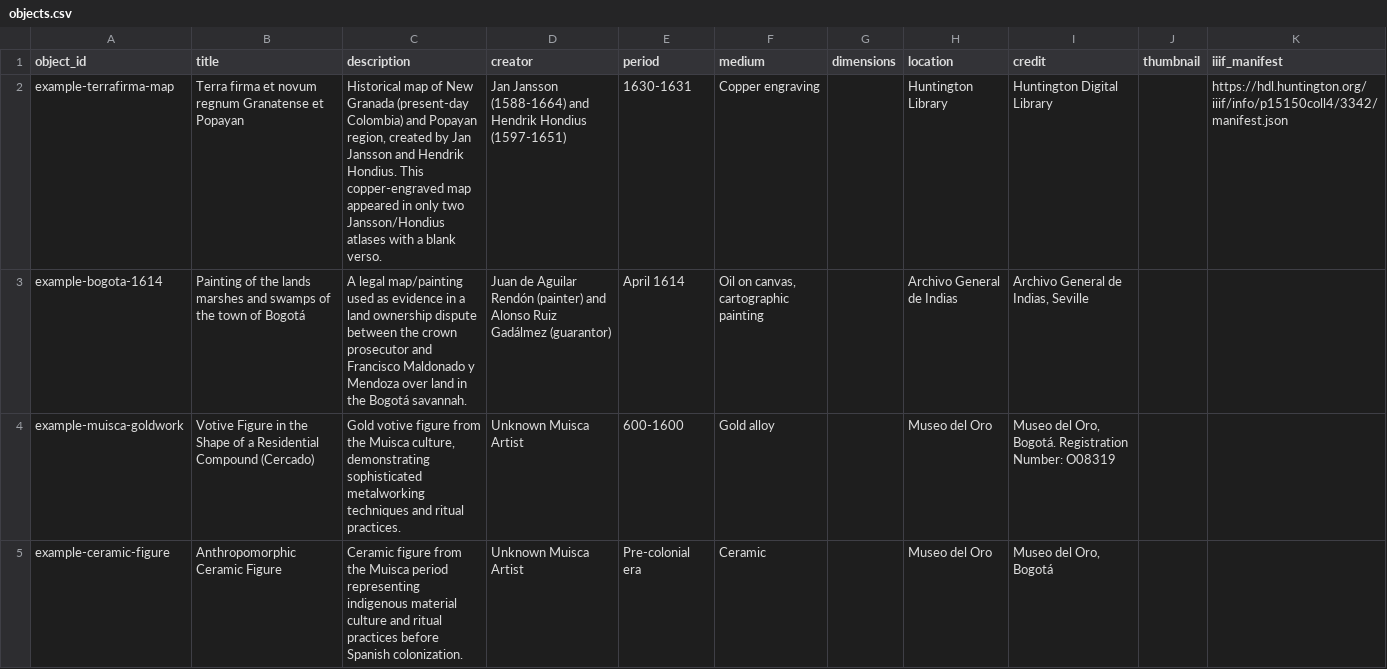
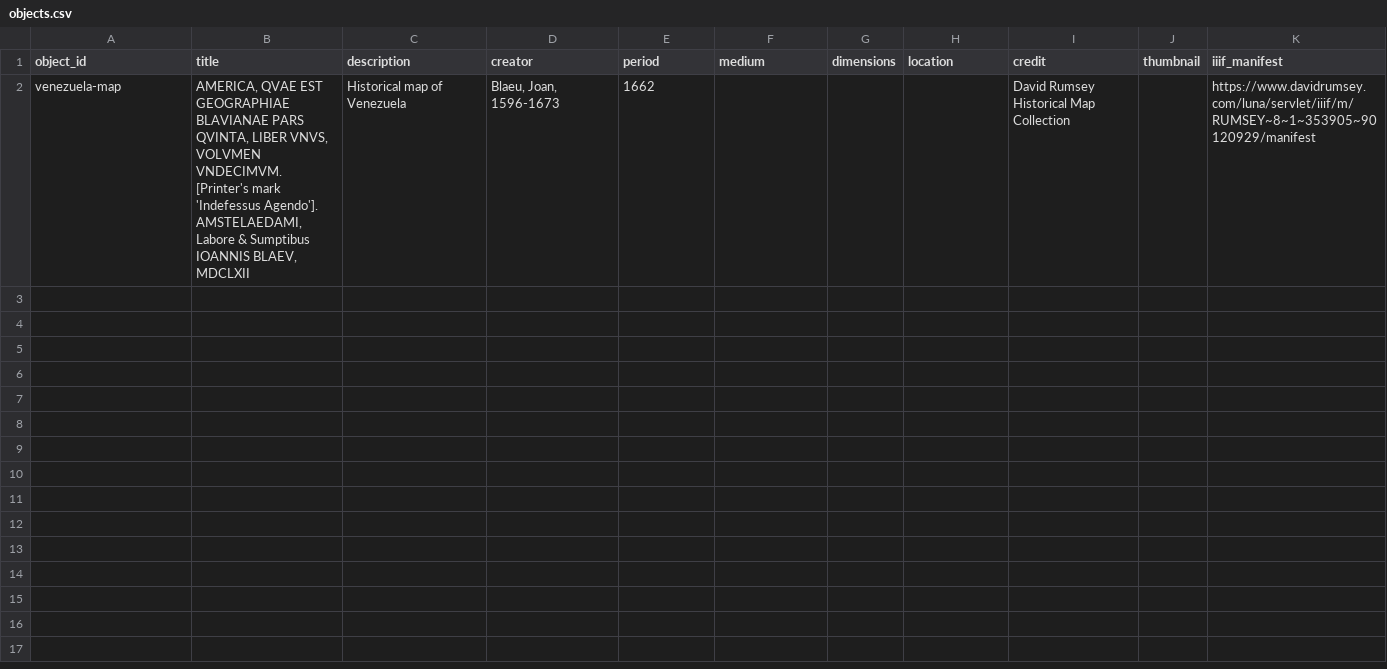
Before and after one commit to AndreinaSoto/miguel, a CSV file: components/structures/objects.csv, drawn as a sheet.

Commit message:
Added map of Venezuela

```diff
--- a/components/structures/objects.csv
+++ b/components/structures/objects.csv
@@ -1,5 +1,2 @@
 object_id,title,description,creator,period,medium,dimensions,location,credit,thumbnail,iiif_manifest
-example-terrafirma-map,Terra firma et novum regnum Granatense et Popayan,"Historical map of New Granada (present-day Colombia) and Popayan region, created by Jan Jansson and Hendrik Hondius. This copper-engraved map appeared in only two Jansson/Hondius atlases with a blank verso.",Jan Jansson (1588-1664) and Hendrik Hondius (1597-1651),1630-1631,Copper engraving,,Huntington Library,Huntington Digital Library,,https://hdl.huntington.org/iiif/info/p15150coll4/3342/manifest.json
-example-bogota-1614,Painting of the lands marshes and swamps of the town of Bogotá,A legal map/painting used as evidence in a land ownership dispute between the crown prosecutor and Francisco Maldonado y Mendoza over land in the Bogotá savannah.,Juan de Aguilar Rendón (painter) and Alonso Ruiz Gadálmez (guarantor),April 1614,"Oil on canvas, cartographic painting",,Archivo General de Indias,"Archivo General de Indias, Seville",,
-example-muisca-goldwork,Votive Figure in the Shape of a Residential Compound (Cercado),"Gold votive figure from the Muisca culture, demonstrating sophisticated metalworking techniques and ritual practices.",Unknown Muisca Artist,600-1600,Gold alloy,,Museo del Oro,"Museo del Oro, Bogotá. Registration Number: O08319",,
-example-ceramic-figure,Anthropomorphic Ceramic Figure,Ceramic figure from the Muisca period representing indigenous material culture and ritual practices before Spanish colonization.,Unknown Muisca Artist,Pre-colonial era,Ceramic,,Museo del Oro,"Museo del Oro, Bogotá",,
+venezuela-map,"AMERICA, QVAE EST GEOGRAPHIAE BLAVIANAE PARS QVINTA, LIBER VNVS, VOLVMEN VNDECIMVM. [Printer's mark 'Indefessus Agendo']. AMSTELAEDAMI, Labore & Sumptibus IOANNIS BLAEV, MDCLXII","Historical map of Venezuela","Blaeu, Joan, 1596-1673",1662,,,,David Rumsey Historical Map Collection ,,https://www.davidrumsey.com/luna/servlet/iiif/m/RUMSEY~8~1~353905~90120929/manifest
```
